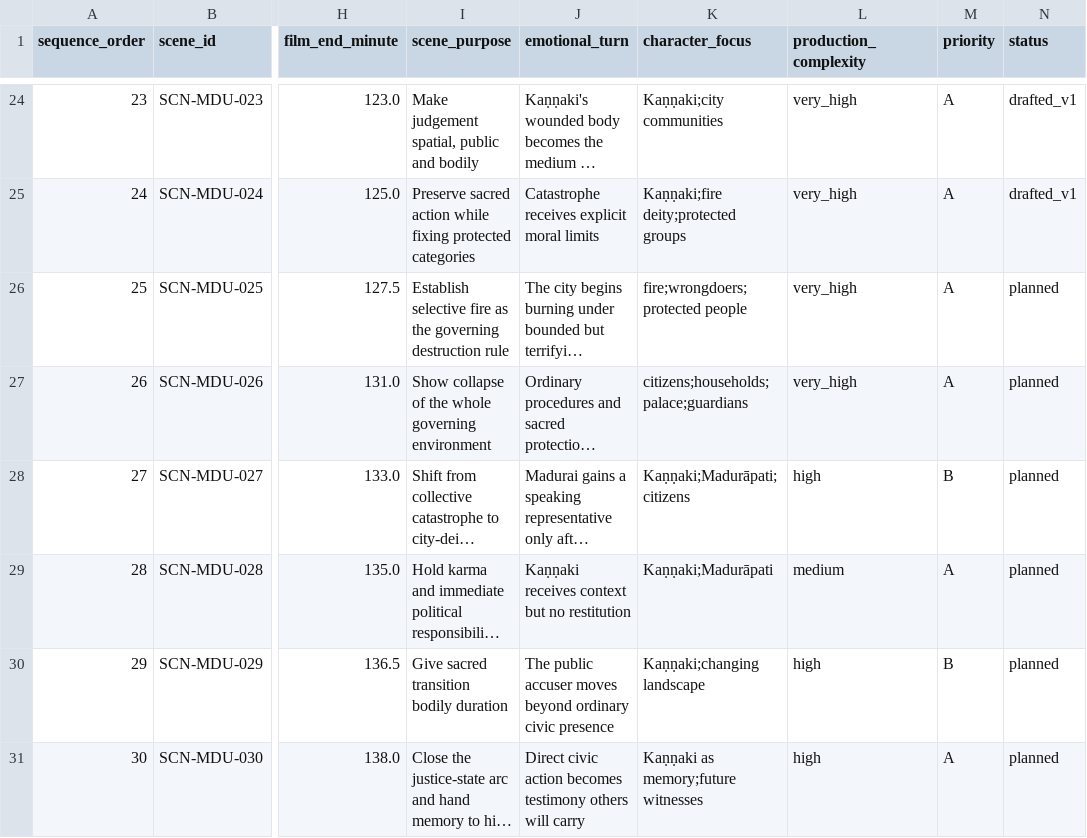
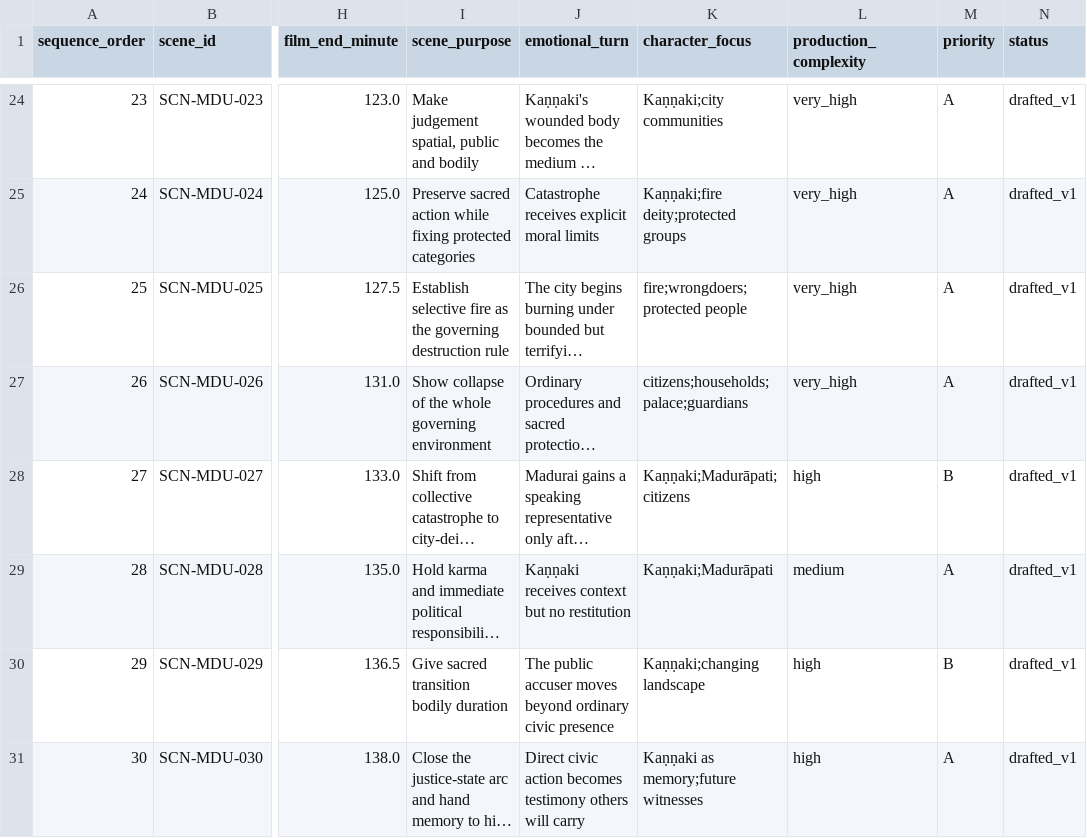
Before and after one commit to pugazg/Silpathikaram, a CSV file: evidence/screenplay_scene_conversion_matrix_part3.csv, drawn as a sheet; only a part is shown, gaps mark what is left out; long unchanged cells end in …; the diff names each change by its address in the sheet, - before the commit and + after, or states it on an @@ line.

Commit message:
Complete Madurai screenplay matrix

```diff
--- a/evidence/screenplay_scene_conversion_matrix_part3.csv
+++ b/evidence/screenplay_scene_conversion_matrix_part3.csv
-N26:N31 (status): planned
+N26:N31 (status): drafted_v1
```
